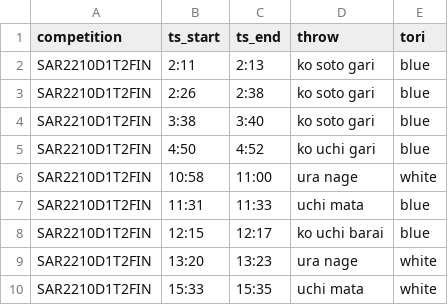
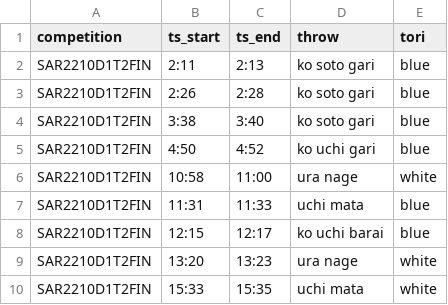
Before and after one commit to devExcale/JuuWazaKura, a CSV file: dataset/SAR2210D1T2FIN.csv, drawn as a sheet; only a part is shown.

```diff
--- a/dataset/SAR2210D1T2FIN.csv
+++ b/dataset/SAR2210D1T2FIN.csv
@@ -2,3 +2,3 @@ competition,ts_start,ts_end,throw,tori
 SAR2210D1T2FIN,2:11,2:13,ko soto gari,blue
-SAR2210D1T2FIN,2:26,2:38,ko soto gari,blue
+SAR2210D1T2FIN,2:26,2:28,ko soto gari,blue
 SAR2210D1T2FIN,3:38,3:40,ko soto gari,blue
```
Also changed, not shown: dataset/LIG2202D2T1.csv, dataset/LIS2104D1T3.csv, 7 other files.
